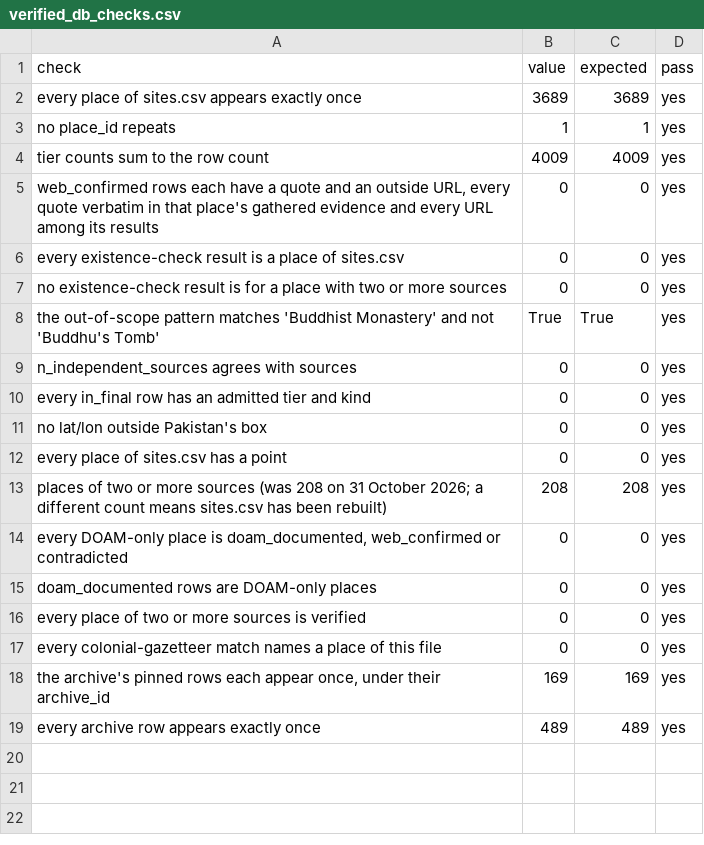
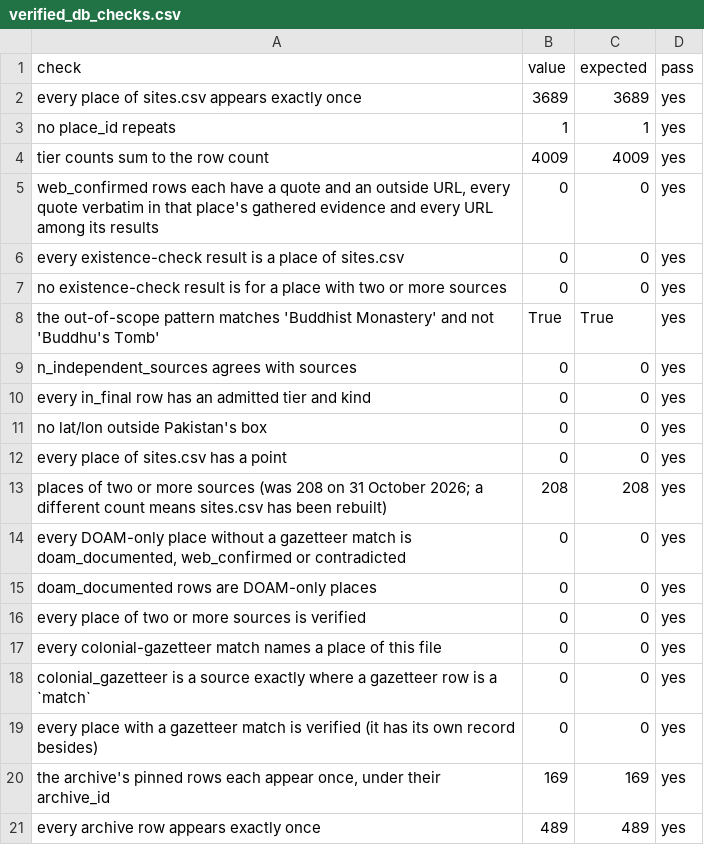
Before and after one commit to RaufNawaz/Sufi-Shrines, a CSV file: pipeline/gis/shrine_sources/verified_db/verified_db_checks.csv, drawn as a sheet.

```diff
--- a/pipeline/gis/shrine_sources/verified_db/verified_db_checks.csv
+++ b/pipeline/gis/shrine_sources/verified_db/verified_db_checks.csv
@@ -13,3 +13,3 @@ every place of sites.csv has a point,0,0,yes
 places of two or more sources (was 208 on 31 October 2026; a different count means sites.csv has been rebuilt),208,208,yes
-"every DOAM-only place is doam_documented, web_confirmed or contradicted",0,0,yes
+"every DOAM-only place without a gazetteer match is doam_documented, web_confirmed or contradicted",0,0,yes
 doam_documented rows are DOAM-only places,0,0,yes
@@ -17,2 +17,4 @@ every place of two or more sources is verified,0,0,yes
 every colonial-gazetteer match names a place of this file,0,0,yes
+colonial_gazetteer is a source exactly where a gazetteer row is a `match`,0,0,yes
+every place with a gazetteer match is verified (it has its own record besides),0,0,yes
 "the archive's pinned rows each appear once, under their archive_id",169,169,yes
```
Also changed, not shown: pipeline/gis/shrine_sources/verified_db/shrines_verified_codebook.csv, 7 other files.
